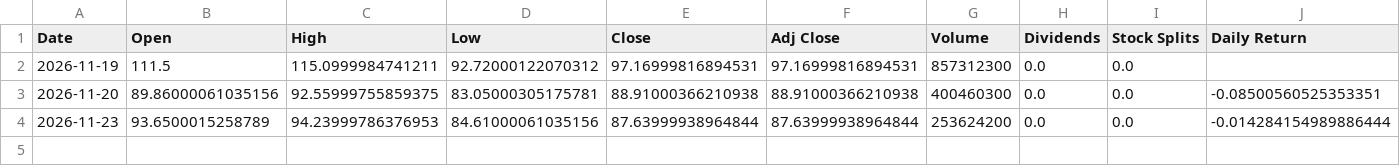
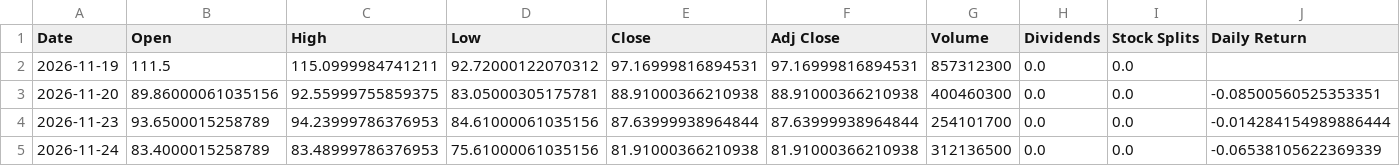
Before and after one commit to Diveride/Project2-Sentiment-analysis-WSbets, a CSV file: outputs/latest_wsb_analysis/prices/ant_price_features.csv, drawn as a sheet; only a part is shown; rows hold the shown columns only; the diff names each change by its address in the sheet, - before the commit and + after, or states it on an @@ line.

```diff
--- a/outputs/latest_wsb_analysis/prices/ant_price_features.csv
+++ b/outputs/latest_wsb_analysis/prices/ant_price_features.csv
-G4 (Volume): 253624200
+G4 (Volume): 254101700
+row 5: 2026-11-24 | 83.4000015258789 | 83.48999786376953 | 75.61000061035156 | 81.91000366210938 | 81.91000366210938 | 312136500 | 0.0 | 0.0 | -0.06538105622369339
```
Also changed, not shown: outputs/latest_wsb_analysis/latest_wsb_mentions.csv, outputs/latest_wsb_analysis/latest_wsb_posts.csv, 50 other files.
